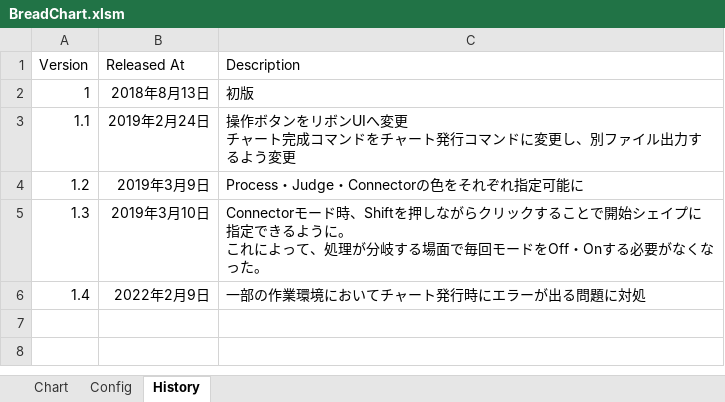
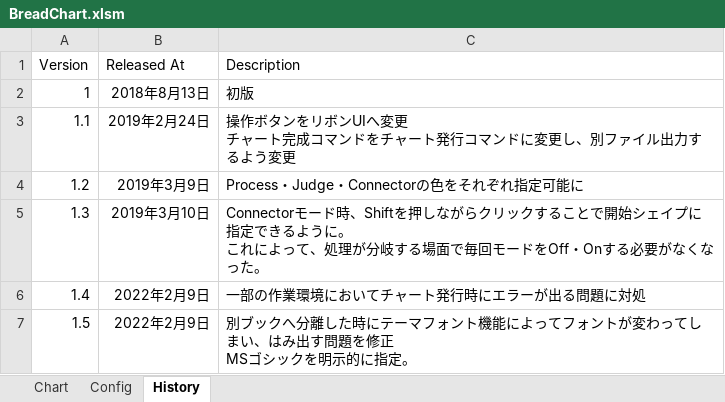
Before and after one commit to thom-jp/BreadChart, an Excel workbook: bin/BreadChart.xlsm, sheet History, drawn as a sheet; values as stored, in another font and other column widths than the file's, no borders; ↵ is a line break in a cell; the diff names each change by its address in the sheet, - before the commit and + after, or states it on an @@ line.

```diff
--- a/bin/BreadChart.xlsm (sheet History)
+++ b/bin/BreadChart.xlsm (sheet History)
+row 7: 1.5 | 2022年2月9日 | 別ブックへ分離した時にテーマフォント機能によってフォントが変わってしまい、はみ出す問題を修正 ↵ MSゴシックを明示的に指定。
```
Also changed, not shown: sheet Config, sheet Chart, charts or pictures, 2 other files.
